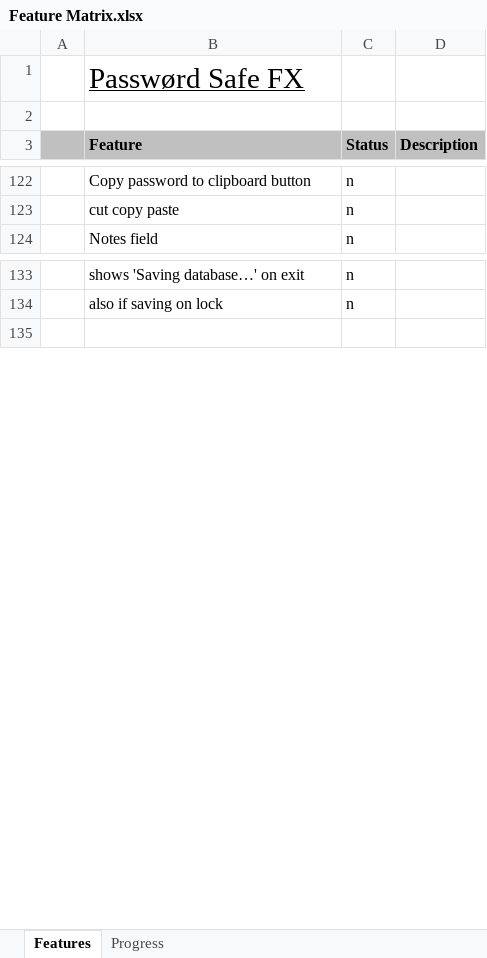
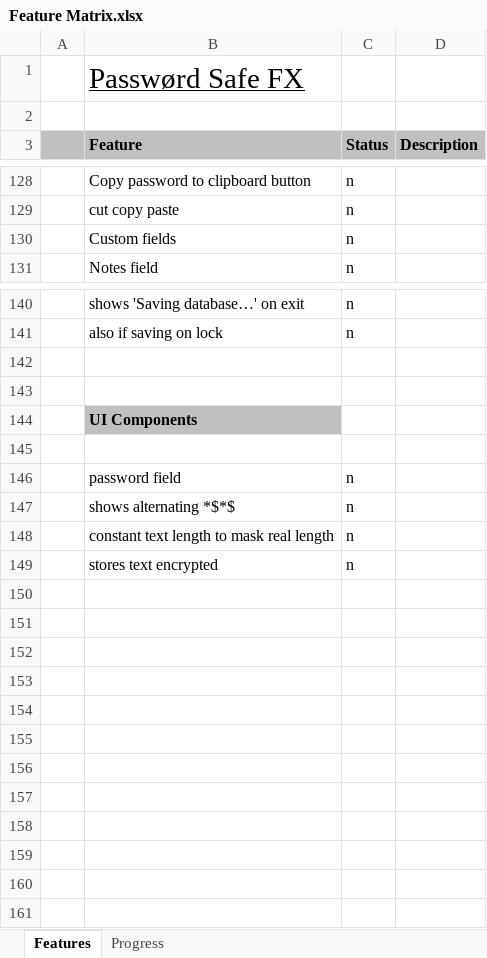
Before and after one commit to andy-goryachev/PasswordSafeFX, an Excel workbook: Feature Matrix.xlsx, sheet Features, drawn as a sheet; only a part is shown, gaps mark what is left out; values as stored, in another font and other column widths than the file's, no borders; conditional formats not drawn; the diff covers the shown part only; the diff names each change by its address in the sheet, - before the commit and + after, or states it on an @@ line.

```diff
--- a/Feature Matrix.xlsx (sheet Features)
+++ b/Feature Matrix.xlsx (sheet Features)
+row 130:  | Custom fields | n
+row 142: (empty)
+row 143: (empty)
+row 144:  | UI Components
+row 145: (empty)
+row 146:  | password field | n
+row 147:  | shows alternating *$*$ | n
+row 148:  | constant text length to mask real length | n
+row 149:  | stores text encrypted | n
+row 150: (empty)
+row 151: (empty)
+row 152: (empty)
+row 153: (empty)
+row 154: (empty)
+row 155: (empty)
+row 156: (empty)
+row 157: (empty)
+row 158: (empty)
+row 159: (empty)
+row 160: (empty)
```
Also changed, not shown: 15 added rows, 9 removed rows and 12 edited cells elsewhere in this sheet, sheet Progress, formulas that keep their value, charts or pictures.
